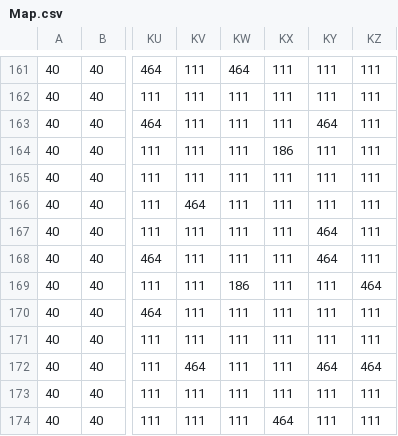
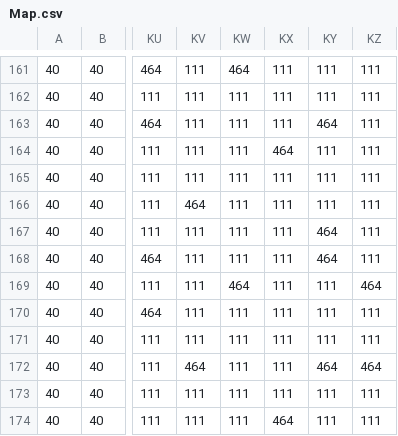
Before and after one commit to BraydonArmstrong/braydonarmstrong.github.io, a CSV file: assets/Map.csv, drawn as a sheet; only a part is shown, gaps mark what is left out; the diff names each change by its address in the sheet, - before the commit and + after, or states it on an @@ line.

```diff
--- a/assets/Map.csv
+++ b/assets/Map.csv
-KX164: 186
+KX164: 464
-KW169: 186
+KW169: 464
```
Also changed, not shown: 2 other files.
